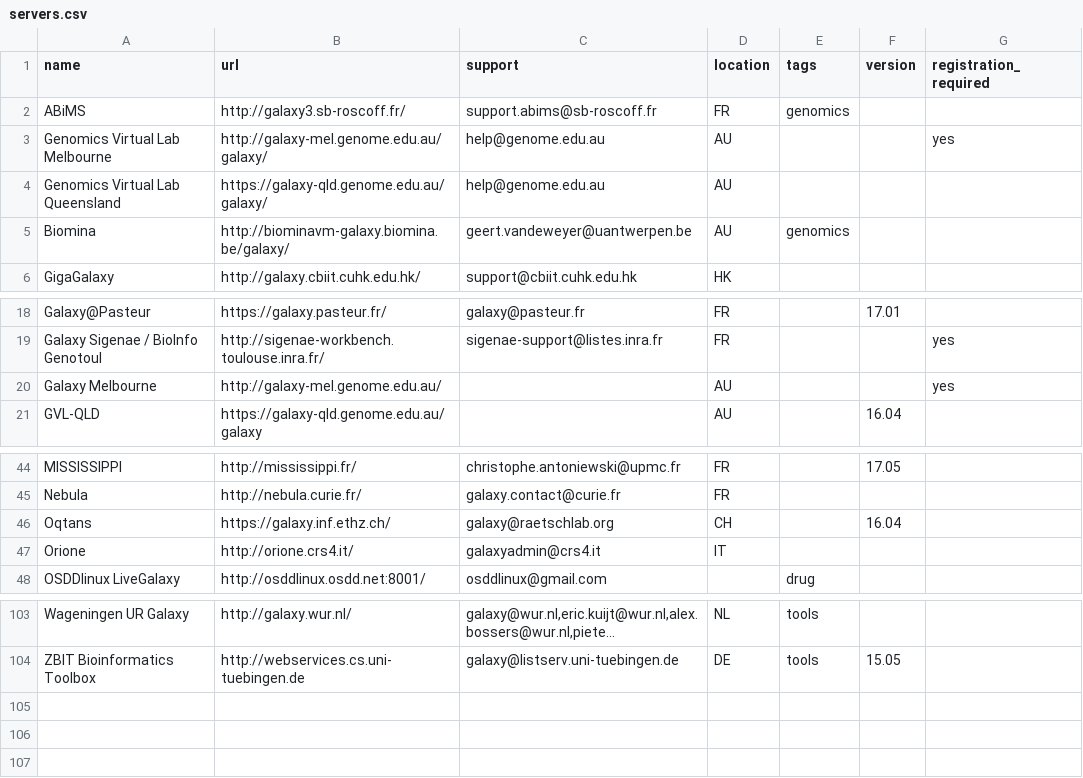
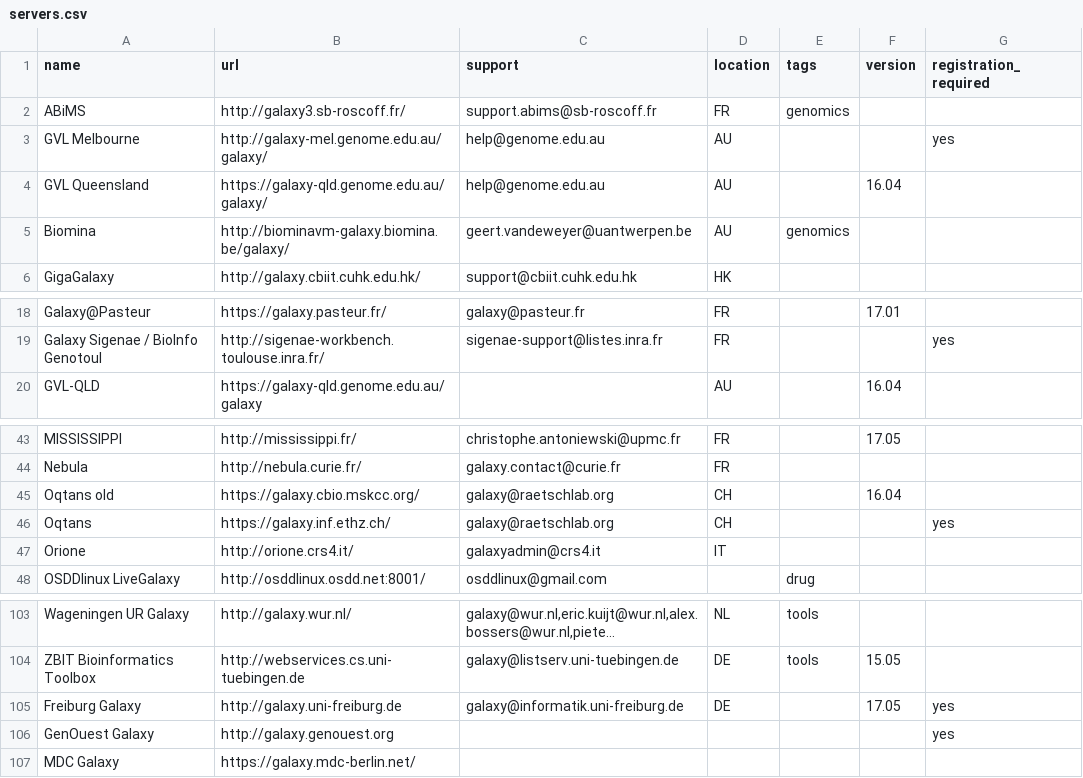
Before and after one commit to martenson/public-galaxy-servers, a CSV file: servers.csv, drawn as a sheet; only a part is shown, gaps mark what is left out; long unchanged cells end in …; removed rows and columns are numbered as before the commit, all else as after; the diff names each change by its address in the sheet, - before the commit and + after, or states it on an @@ line.

Commit message:
add servers from bgruening/galaxy-maps

```diff
--- a/servers.csv
+++ b/servers.csv
-A3 (name): Genomics Virtual Lab Melbourne
+A3 (name): GVL Melbourne
-A4 (name): Genomics Virtual Lab Queensland
+A4 (name): GVL Queensland
-F4 (version): (empty)
+F4 (version): 16.04
-row 20: Galaxy Melbourne | http://galaxy-mel.genome.edu.au/ |  | AU |  |  | yes
+row 45: Oqtans old | https://galaxy.cbio.mskcc.org/ | galaxy@raetschlab.org | CH |  | 16.04
-F46 (version): 16.04
+F46 (version): (empty)
-G46 (registration_required): (empty)
+G46 (registration_required): yes
+row 105: Freiburg Galaxy | http://galaxy.uni-freiburg.de | galaxy@informatik.uni-freiburg.de | DE |  | 17.05 | yes
+row 106: GenOuest Galaxy | http://galaxy.genouest.org |  |  |  |  | yes
+row 107: MDC Galaxy | https://galaxy.mdc-berlin.net/
```
